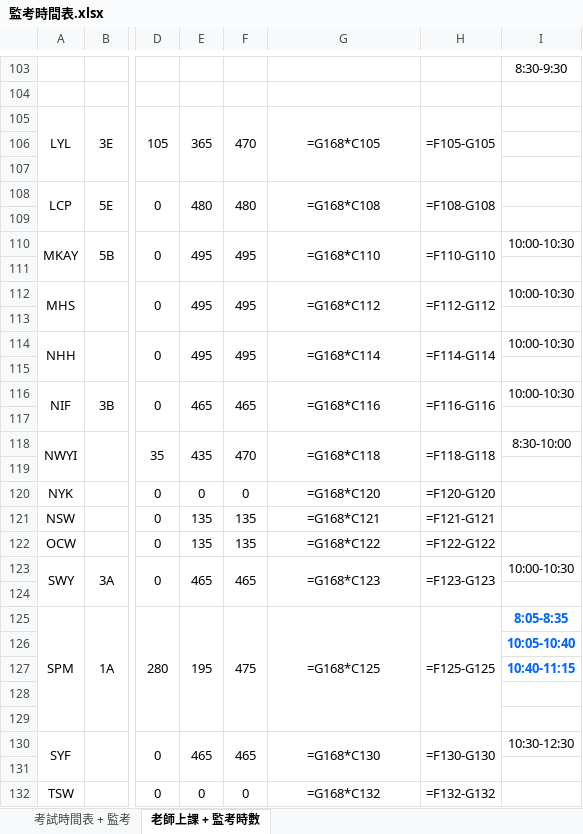
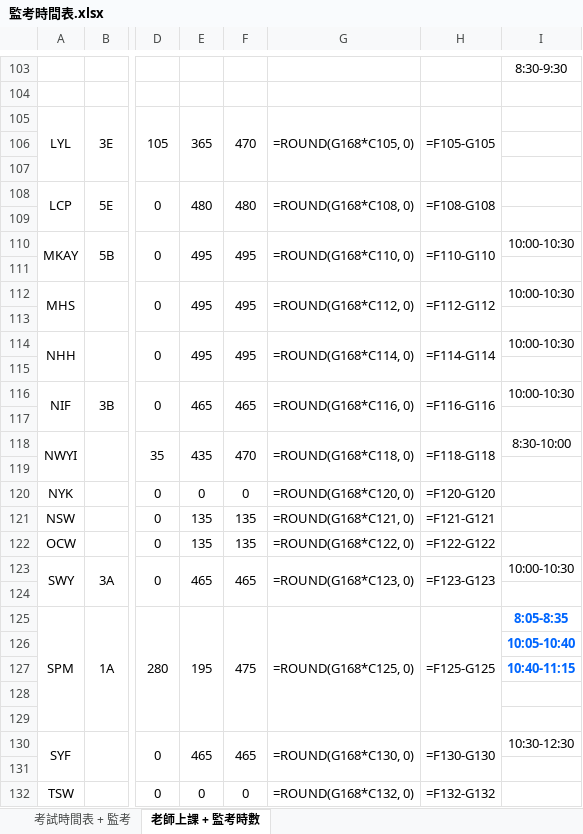
Before and after one commit to XiaoWingHong/TSTSS_Exam_Timetable, an Excel workbook: 監考時間表.xlsx, sheet 老師上課 + 監考時數, drawn as a sheet; only a part is shown, gaps mark what is left out; values as stored, in another font and other column widths than the file's, no borders; formulas without a stored value are shown as written; conditional formats not drawn; the diff covers the shown part only; the diff names each change by its address in the sheet, - before the commit and + after, or states it on an @@ line.

```diff
--- a/監考時間表.xlsx (sheet 老師上課 + 監考時數)
+++ b/監考時間表.xlsx (sheet 老師上課 + 監考時數)
-G105: =G168*C105
+G105: =ROUND(G168*C105, 0)
-G108: =G168*C108
+G108: =ROUND(G168*C108, 0)
-G110: =G168*C110
+G110: =ROUND(G168*C110, 0)
-G112: =G168*C112
+G112: =ROUND(G168*C112, 0)
-G114: =G168*C114
+G114: =ROUND(G168*C114, 0)
-G116: =G168*C116
+G116: =ROUND(G168*C116, 0)
-G118: =G168*C118
+G118: =ROUND(G168*C118, 0)
-G120: =G168*C120
+G120: =ROUND(G168*C120, 0)
-G121: =G168*C121
+G121: =ROUND(G168*C121, 0)
-G122: =G168*C122
+G122: =ROUND(G168*C122, 0)
-G123: =G168*C123
+G123: =ROUND(G168*C123, 0)
-G125: =G168*C125
+G125: =ROUND(G168*C125, 0)
-G130: =G168*C130
+G130: =ROUND(G168*C130, 0)
-G132: =G168*C132
+G132: =ROUND(G168*C132, 0)
```
Also changed, not shown: 1 added row, 1 removed row and 50 edited cells elsewhere in this sheet, 3 other files.
